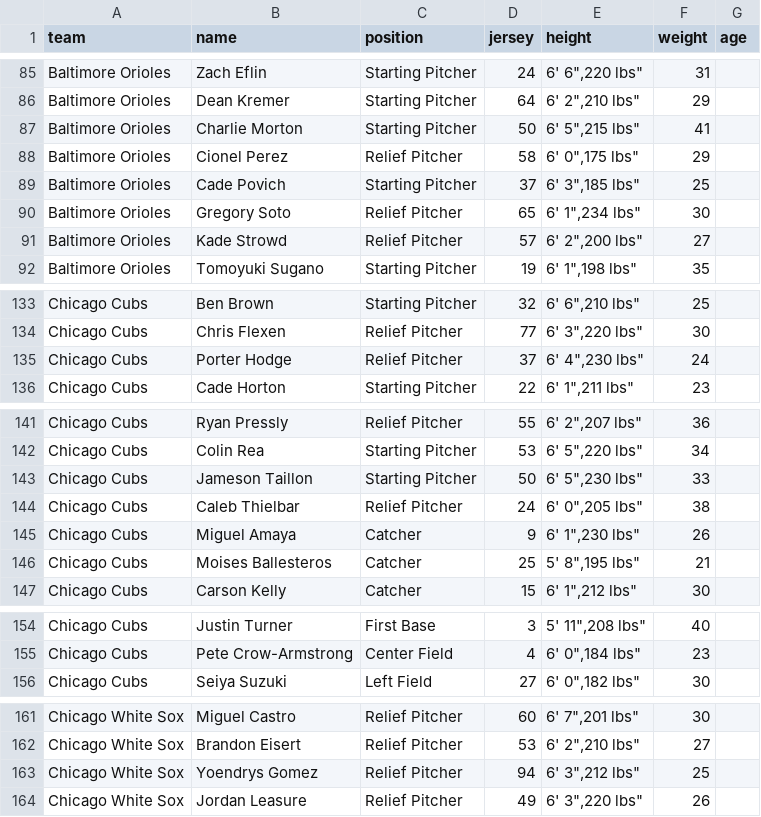
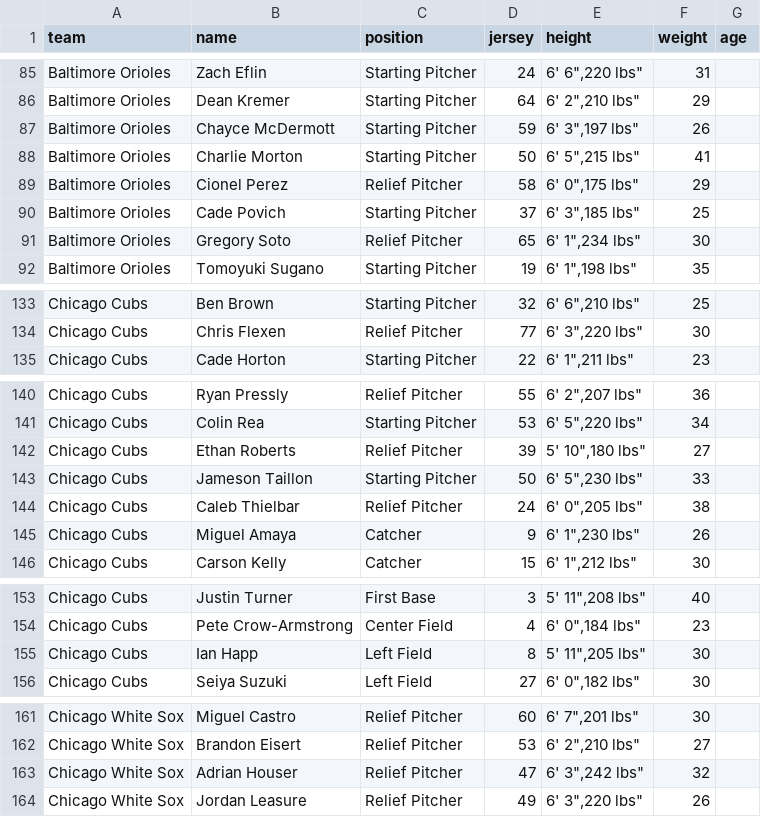
Before and after one commit to ChefBoyRJeff/BaseballScraper, a CSV file: data/players_2025-05-20.csv, drawn as a sheet; only a part is shown, gaps mark what is left out; removed rows and columns are numbered as before the commit, all else as after; the diff covers the shown part only; the diff names each change by its address in the sheet, - before the commit and + after, or states it on an @@ line.

```diff
--- a/data/players_2025-05-20.csv
+++ b/data/players_2025-05-20.csv
+row 87: Baltimore Orioles | Chayce McDermott | Starting Pitcher | 59 | 6' 3",197 lbs" | 26
-row 91: Baltimore Orioles | Kade Strowd | Relief Pitcher | 57 | 6' 2",200 lbs" | 27
-row 135: Chicago Cubs | Porter Hodge | Relief Pitcher | 37 | 6' 4",230 lbs" | 24
+row 142: Chicago Cubs | Ethan Roberts | Relief Pitcher | 39 | 5' 10",180 lbs" | 27
-row 146: Chicago Cubs | Moises Ballesteros | Catcher | 25 | 5' 8",195 lbs" | 21
+row 155: Chicago Cubs | Ian Happ | Left Field | 8 | 5' 11",205 lbs" | 30
-row 163: Chicago White Sox | Yoendrys Gomez | Relief Pitcher | 94 | 6' 3",212 lbs" | 25
+row 163: Chicago White Sox | Adrian Houser | Relief Pitcher | 47 | 6' 3",242 lbs" | 32
```
Also changed, not shown: 1 added row and 1 removed row elsewhere in this file, data/scores_2025-05-20.csv, 11 other files.
